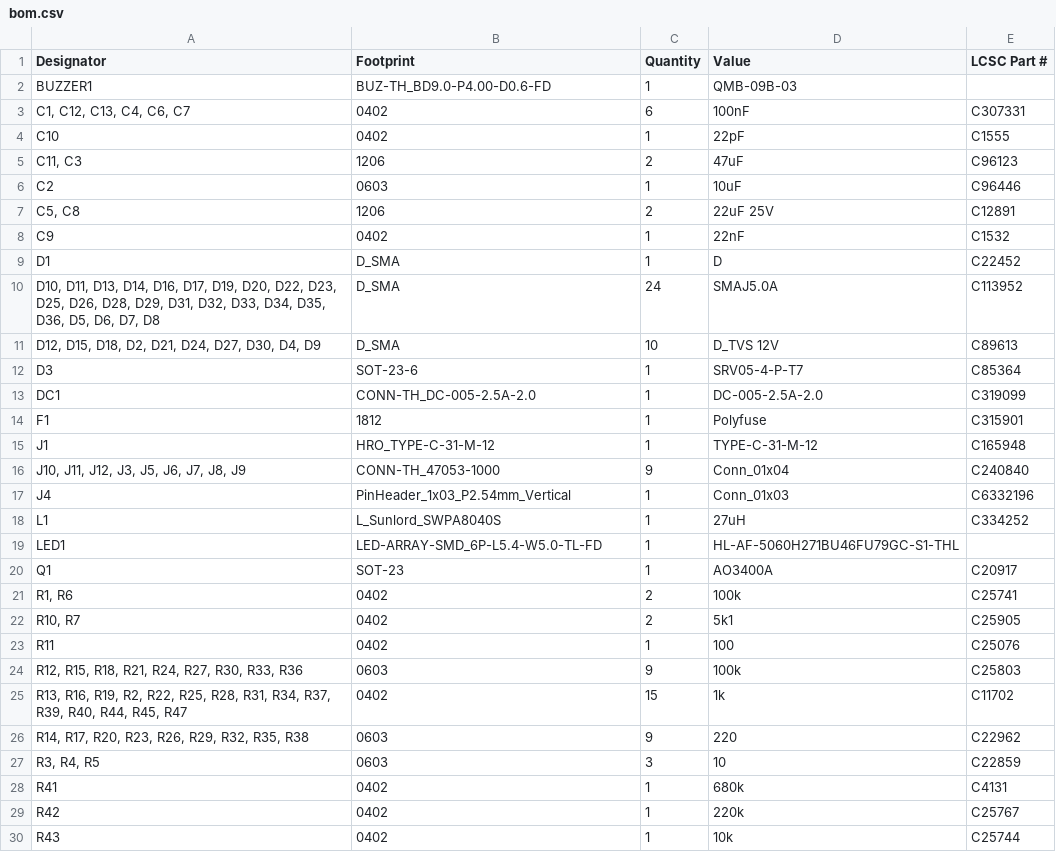
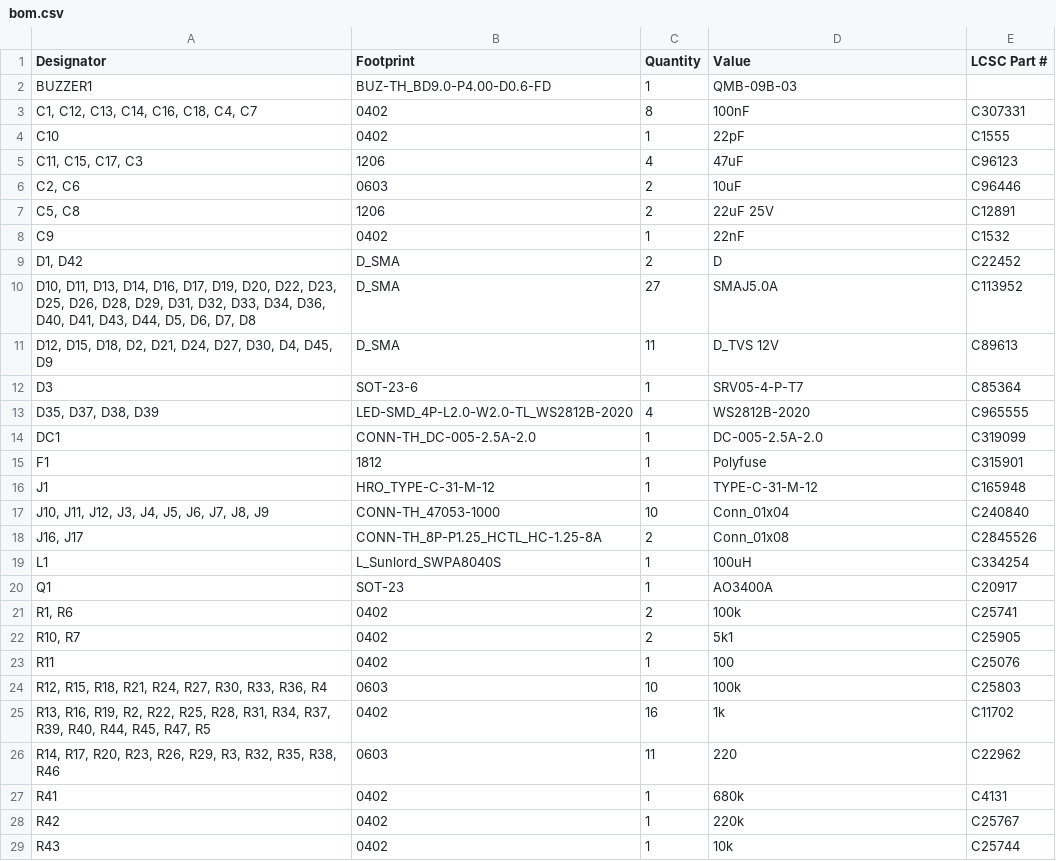
Before and after one commit to ademuri/air-filter-controller, a CSV file: hardware/production/bom.csv, drawn as a sheet; only a part is shown; the diff covers the shown part only.

```diff
--- a/hardware/production/bom.csv
+++ b/hardware/production/bom.csv
@@ -2,12 +2,13 @@
 BUZZER1,BUZ-TH_BD9.0-P4.00-D0.6-FD,1,QMB-09B-03,
-"C1, C12, C13, C4, C6, C7",0402,6,100nF,C307331
+"C1, C12, C13, C14, C16, C18, C4, C7",0402,8,100nF,C307331
 C10,0402,1,22pF,C1555
-"C11, C3",1206,2,47uF,C96123
-C2,0603,1,10uF,C96446
+"C11, C15, C17, C3",1206,4,47uF,C96123
+"C2, C6",0603,2,10uF,C96446
 "C5, C8",1206,2,22uF 25V,C12891
 C9,0402,1,22nF,C1532
-D1,D_SMA,1,D,C22452
-"D10, D11, D13, D14, D16, D17, D19, D20, D22, D23, D25, D26, D28, D29, D31, D32, D33, D34, D35, D36, D5, D6, D7, D8",D_SMA,24,SMAJ5.0A,C113952
-"D12, D15, D18, D2, D21, D24, D27, D30, D4, D9",D_SMA,10,D_TVS 12V,C89613
+"D1, D42",D_SMA,2,D,C22452
+"D10, D11, D13, D14, D16, D17, D19, D20, D22, D23, D25, D26, D28, D29, D31, D32, D33, D34, D36, D40, D41, D43, D44, D5, D6, D7, D8",D_SMA,27,SMAJ5.0A,C113952
+"D12, D15, D18, D2, D21, D24, D27, D30, D4, D45, D9",D_SMA,11,D_TVS 12V,C89613
 D3,SOT-23-6,1,SRV05-4-P-T7,C85364
+"D35, D37, D38, D39",LED-SMD_4P-L2.0-W2.0-TL_WS2812B-2020,4,WS2812B-2020,C965555
 DC1,CONN-TH_DC-005-2.5A-2.0,1,DC-005-2.5A-2.0,C319099
@@ -15,6 +16,5 @@ F1,1812,1,Polyfuse,C315901
 J1,HRO_TYPE-C-31-M-12,1,TYPE-C-31-M-12,C165948
-"J10, J11, J12, J3, J5, J6, J7, J8, J9",CONN-TH_47053-1000,9,Conn_01x04,C240840
-J4,PinHeader_1x03_P2.54mm_Vertical,1,Conn_01x03,C6332196
-L1,L_Sunlord_SWPA8040S,1,27uH,C334252
-LED1,LED-ARRAY-SMD_6P-L5.4-W5.0-TL-FD,1,HL-AF-5060H271BU46FU79GC-S1-THL,
+"J10, J11, J12, J3, J4, J5, J6, J7, J8, J9",CONN-TH_47053-1000,10,Conn_01x04,C240840
+"J16, J17",CONN-TH_8P-P1.25_HCTL_HC-1.25-8A,2,Conn_01x08,C2845526
+L1,L_Sunlord_SWPA8040S,1,100uH,C334254
 Q1,SOT-23,1,AO3400A,C20917
@@ -23,6 +23,5 @@ Q1,SOT-23,1,AO3400A,C20917
 R11,0402,1,100,C25076
-"R12, R15, R18, R21, R24, R27, R30, R33, R36",0603,9,100k,C25803
-"R13, R16, R19, R2, R22, R25, R28, R31, R34, R37, R39, R40, R44, R45, R47",0402,15,1k,C11702
-"R14, R17, R20, R23, R26, R29, R32, R35, R38",0603,9,220,C22962
-"R3, R4, R5",0603,3,10,C22859
+"R12, R15, R18, R21, R24, R27, R30, R33, R36, R4",0603,10,100k,C25803
+"R13, R16, R19, R2, R22, R25, R28, R31, R34, R37, R39, R40, R44, R45, R47, R5",0402,16,1k,C11702
+"R14, R17, R20, R23, R26, R29, R3, R32, R35, R38, R46",0603,11,220,C22962
 R41,0402,1,680k,C4131
```
Also changed, not shown: 3 added rows, 2 removed rows and 4 edited cells elsewhere in this file, hardware/production/designators.csv, hardware/production/positions.csv, 6 other files.
